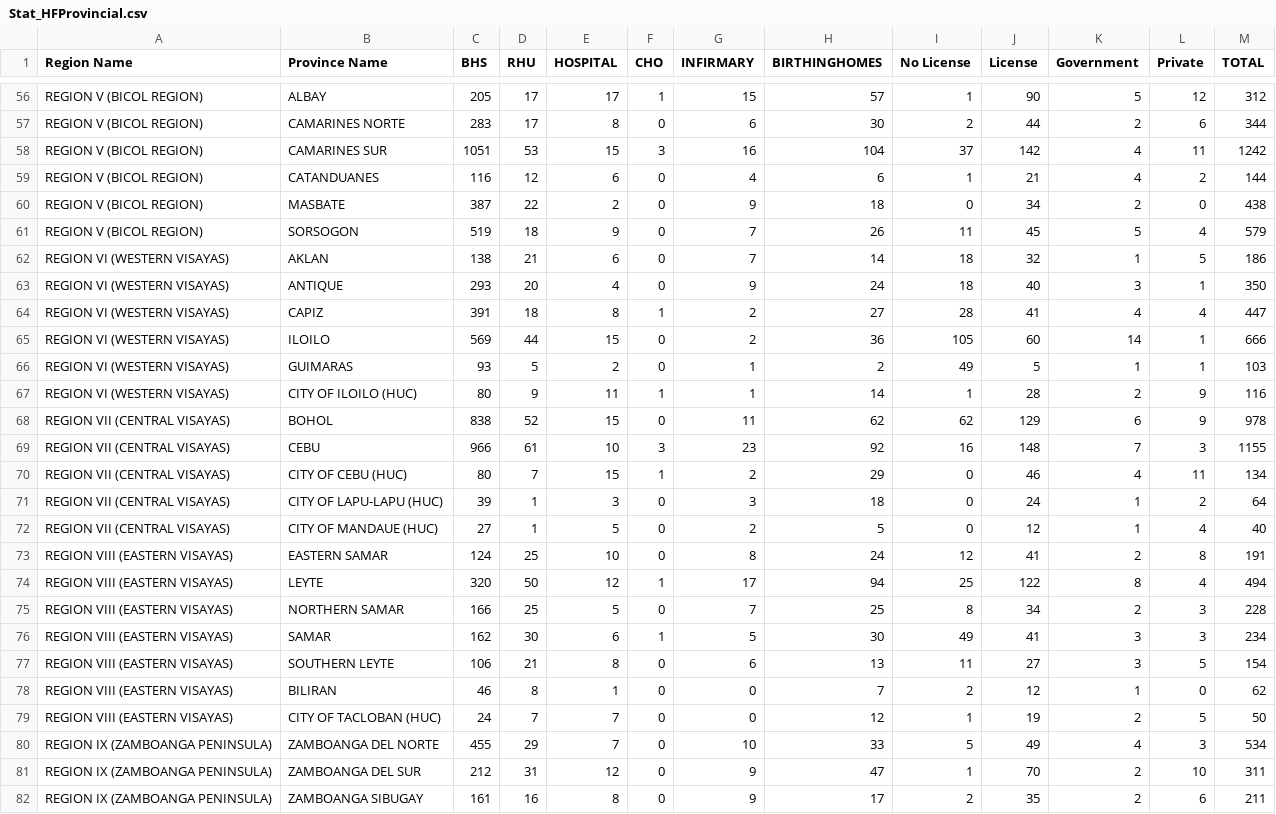
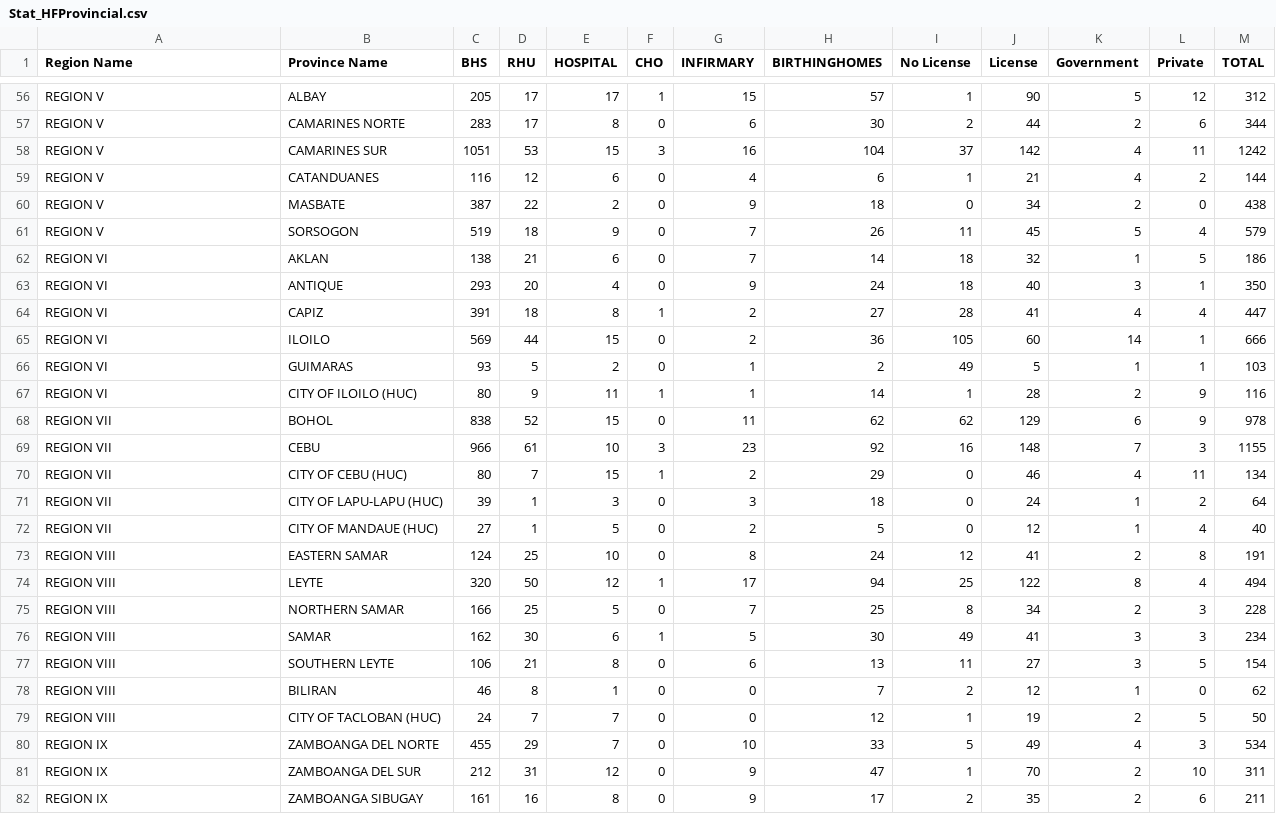
Before and after one commit to mkpautin/healthy-boys, a CSV file: Datasets/Stat_HFProvincial.csv, drawn as a sheet; only a part is shown, gaps mark what is left out; the diff covers the shown part only; the diff names each change by its address in the sheet, - before the commit and + after, or states it on an @@ line.

Commit message:
style(Stat_HFProvincial.csv): shorten region names

```diff
--- a/Datasets/Stat_HFProvincial.csv
+++ b/Datasets/Stat_HFProvincial.csv
-A56:A61 (Region Name): REGION V (BICOL REGION)
+A56:A61 (Region Name): REGION V
-A62:A67 (Region Name): REGION VI (WESTERN VISAYAS)
+A62:A67 (Region Name): REGION VI
-A68:A72 (Region Name): REGION VII (CENTRAL VISAYAS)
+A68:A72 (Region Name): REGION VII
-A73:A79 (Region Name): REGION VIII (EASTERN VISAYAS)
+A73:A79 (Region Name): REGION VIII
-A80:A82 (Region Name): REGION IX (ZAMBOANGA PENINSULA)
+A80:A82 (Region Name): REGION IX
```
Also changed, not shown: 91 edited cells elsewhere in this file.
